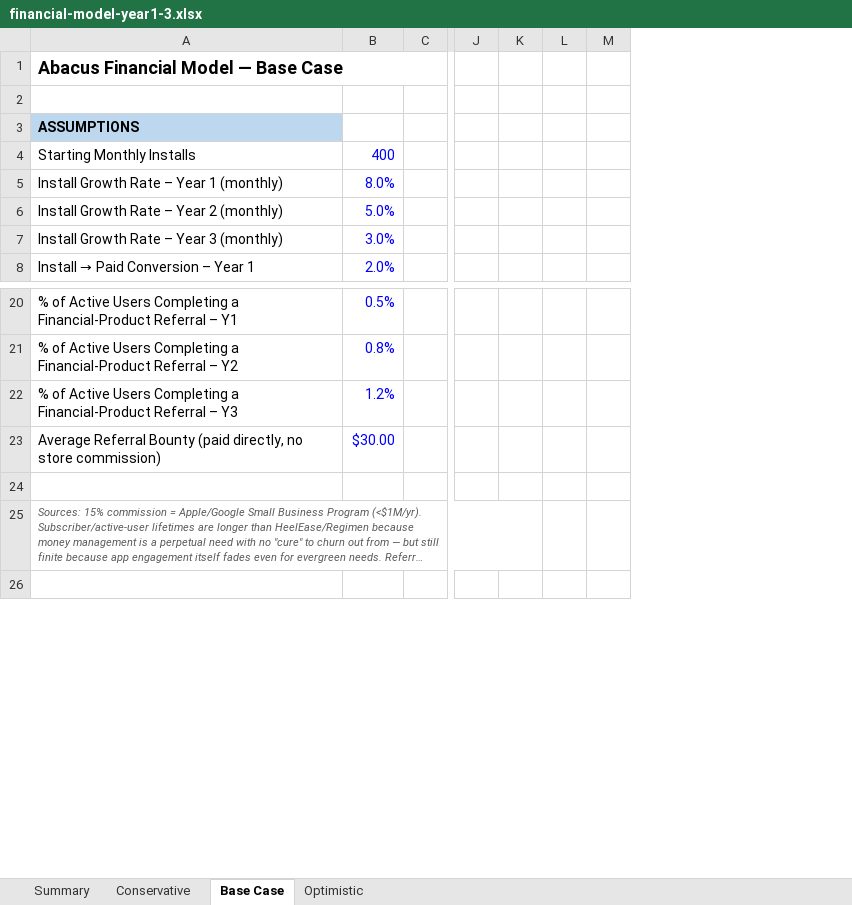
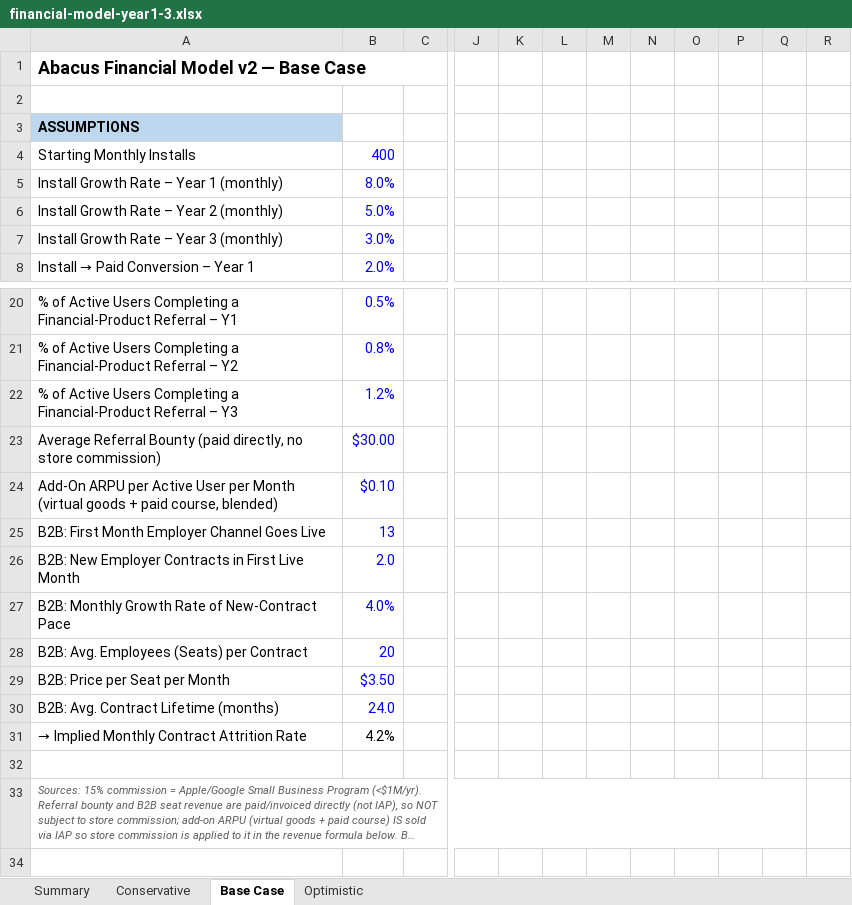
Before and after one commit to bambi2008/abacus, an Excel workbook: docs/financial-model-year1-3.xlsx, sheet Base Case, drawn as a sheet; only a part is shown, gaps mark what is left out; long unchanged cells end in …; values as stored, in another font and other column widths than the file's, no borders; removed rows and columns are numbered as before the commit, all else as after; rows hold the shown columns only; the diff covers the shown part only; the diff names each change by its address in the sheet, - before the commit and + after, or states it on an @@ line.

Commit message:
Add B2B employer-benefit and add-on ARPU revenue engines
Extends the two-engine financial model to four: virtual-goods/course
IAP and a self-serve B2B employer-benefit channel, both anchored to
real pricing benchmarks (Duolingo's IAP mix, SmartDollar/Brightside-
style employer pricing). Base Case month-36 run-rate rises to
$19,293/mo and the revenue mix is meaningfully more diversified, so
the referral-participation-rate guess is no longer the only thing
holding up the target. Also documents the West-first vs. China market
decision.

```diff
--- a/docs/financial-model-year1-3.xlsx (sheet Base Case)
+++ b/docs/financial-model-year1-3.xlsx (sheet Base Case)
-column L, empty
-column M, empty
+column L, empty
+column M, empty
+column N, empty
+column O, empty
+column P, empty
+column Q, empty
+column R, empty
@@ column A renumbered between rows 1 and 33 @@
+row 24: Add-On ARPU per Active User per Month (virtual goods + paid course, blended) | $0.10
+row 25: B2B: First Month Employer Channel Goes Live | 13
+row 26: B2B: New Employer Contracts in First Live Month | 2.0
+row 27: B2B: Monthly Growth Rate of New-Contract Pace | 4.0%
+row 28: B2B: Avg. Employees (Seats) per Contract | 20
+row 29: B2B: Price per Seat per Month | $3.50
+row 30: B2B: Avg. Contract Lifetime (months) | 24.0
+row 31: → Implied Monthly Contract Attrition Rate | 4.2%
```
Also changed, not shown: 4 added rows and 4 edited cells elsewhere in this sheet, sheet Summary, sheet Conservative, sheet Optimistic, formulas that keep their value, 3 other files.
